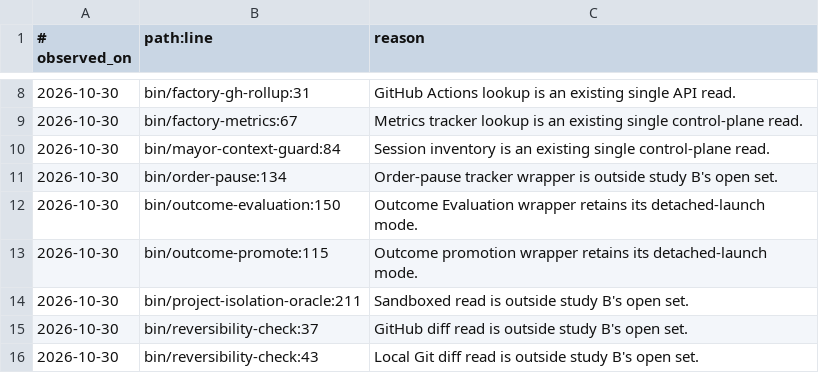
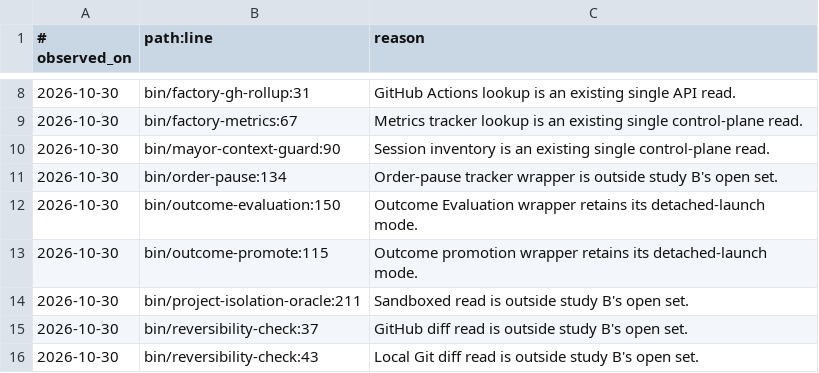
Before and after one commit to saymyname-app/agent-factory, a TSV file: config/bounded-process-exceptions.tsv, drawn as a sheet; only a part is shown, gaps mark what is left out.

Commit message:
fix: bound mayor context guard commands (#789)

```diff
--- a/config/bounded-process-exceptions.tsv
+++ b/config/bounded-process-exceptions.tsv
@@ -9,3 +9,3 @@
 2026-10-30	bin/factory-metrics:67	Metrics tracker lookup is an existing single control-plane read.
-2026-10-30	bin/mayor-context-guard:84	Session inventory is an existing single control-plane read.
+2026-10-30	bin/mayor-context-guard:90	Session inventory is an existing single control-plane read.
 2026-10-30	bin/order-pause:134	Order-pause tracker wrapper is outside study B's open set.
```
Also changed, not shown: 5 other files.
